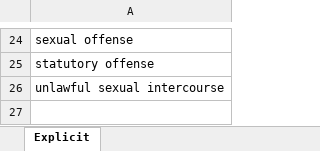
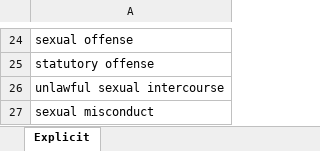
Before and after one commit to manukastratta/DeText, an Excel workbook: trainingSets/explicit.xlsx, sheet Explicit, drawn as a sheet; only a part is shown, gaps mark what is left out; values as stored, in another font and other column widths than the file's, no borders; the diff names each change by its address in the sheet, - before the commit and + after, or states it on an @@ line.

```diff
--- a/trainingSets/explicit.xlsx (sheet Explicit)
+++ b/trainingSets/explicit.xlsx (sheet Explicit)
+row 27: sexual misconduct
```
Also changed, not shown: trainingSets/implicit.xlsx, 3 other files.
